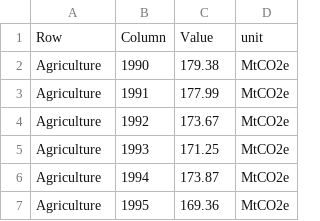
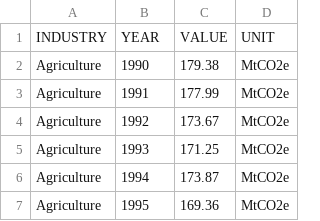
Before and after one commit to NotDodoVN/FIT2179-Assignment2, a CSV file: Datasets - wrangled/Graph_1 - Copy.csv, drawn as a sheet; only a part is shown; removed rows and columns are numbered as before the commit, all else as after; the diff names each change by its address in the sheet, - before the commit and + after, or states it on an @@ line.

Commit message:
Update Graph_1 - Copy.csv

```diff
--- a/Datasets - wrangled/Graph_1 - Copy.csv
+++ b/Datasets - wrangled/Graph_1 - Copy.csv
-row 1: Row | Column | Value | unit
+row 1: INDUSTRY | YEAR | VALUE | UNIT
```
